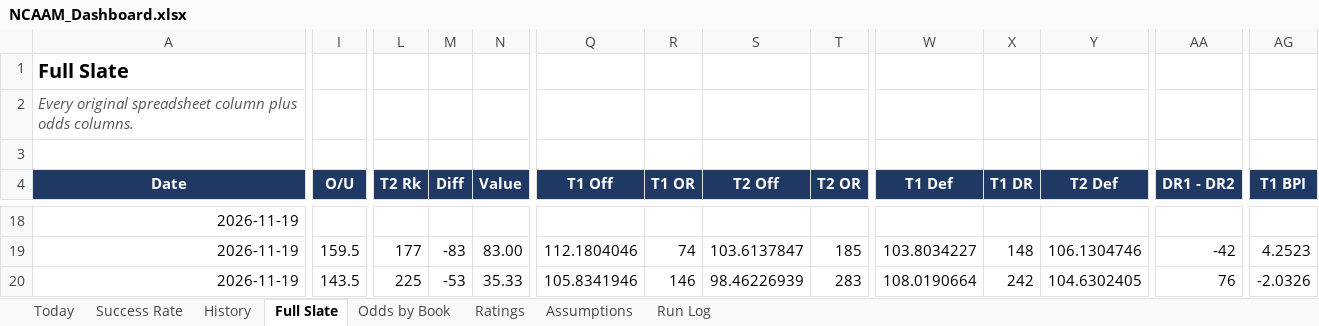
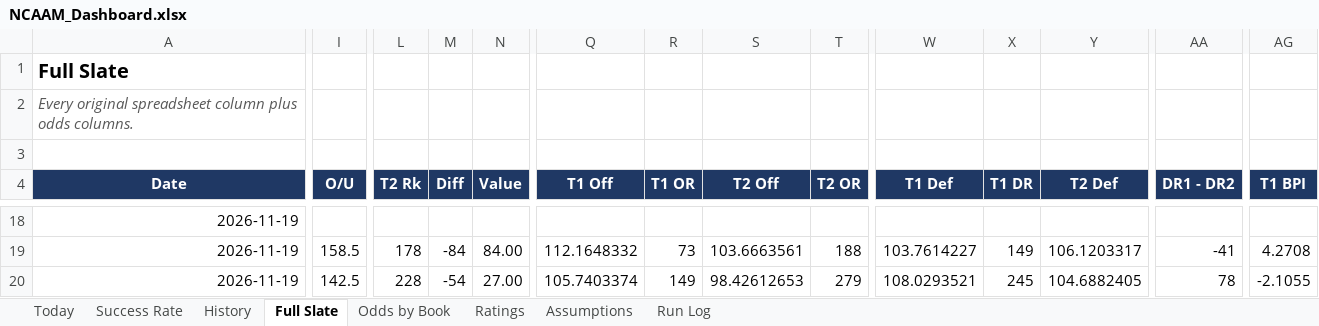
Before and after one commit to coltenmorris/ncaam-model, an Excel workbook: docs/NCAAM_Dashboard.xlsx, sheet Full Slate, drawn as a sheet; only a part is shown, gaps mark what is left out; values as stored, in another font and other column widths than the file's, no borders; the diff covers the shown part only; the diff names each change by its address in the sheet, - before the commit and + after, or states it on an @@ line.

```diff
--- a/docs/NCAAM_Dashboard.xlsx (sheet Full Slate)
+++ b/docs/NCAAM_Dashboard.xlsx (sheet Full Slate)
-I19 (O/U): 159.5
+I19 (O/U): 158.5
-L19 (T2 Rk): 177
+L19 (T2 Rk): 178
-M19 (Diff): -83
+M19 (Diff): -84
-N19 (Value): 83.00
+N19 (Value): 84.00
-Q19 (T1 Off): 112.1804046
+Q19 (T1 Off): 112.1648332
-R19 (T1 OR): 74
+R19 (T1 OR): 73
-S19 (T2 Off): 103.6137847
+S19 (T2 Off): 103.6663561
-T19 (T2 OR): 185
+T19 (T2 OR): 188
-W19 (T1 Def): 103.8034227
+W19 (T1 Def): 103.7614227
-X19 (T1 DR): 148
+X19 (T1 DR): 149
-Y19 (T2 Def): 106.1304746
+Y19 (T2 Def): 106.1203317
-AA19 (DR1 - DR2): -42
+AA19 (DR1 - DR2): -41
-AG19 (T1 BPI): 4.2523
+AG19 (T1 BPI): 4.2708
-I20 (O/U): 143.5
+I20 (O/U): 142.5
-L20 (T2 Rk): 225
+L20 (T2 Rk): 228
-M20 (Diff): -53
+M20 (Diff): -54
-N20 (Value): 35.33
+N20 (Value): 27.00
-Q20 (T1 Off): 105.8341946
+Q20 (T1 Off): 105.7403374
-R20 (T1 OR): 146
+R20 (T1 OR): 149
-S20 (T2 Off): 98.46226939
+S20 (T2 Off): 98.42612653
-T20 (T2 OR): 283
+T20 (T2 OR): 279
-W20 (T1 Def): 108.0190664
+W20 (T1 Def): 108.0293521
-X20 (T1 DR): 242
+X20 (T1 DR): 245
-Y20 (T2 Def): 104.6302405
+Y20 (T2 Def): 104.6882405
-AA20 (DR1 - DR2): 76
+AA20 (DR1 - DR2): 78
-AG20 (T1 BPI): -2.0326
+AG20 (T1 BPI): -2.1055
```
Also changed, not shown: 2 added rows, 2 removed rows, 1007 edited cells and cell formats elsewhere in this sheet, sheet Ratings, sheet Odds by Book, sheet Today, sheet History, sheet Run Log, sheet Success Rate, 7 other files.
